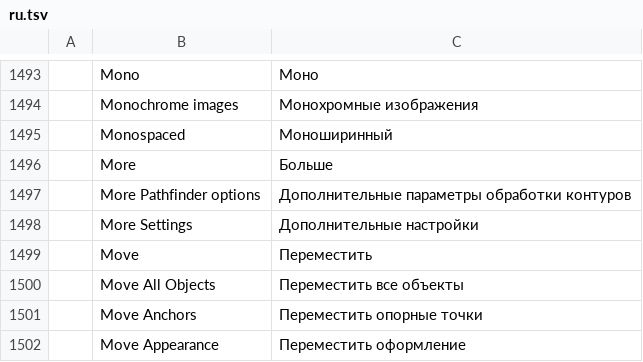
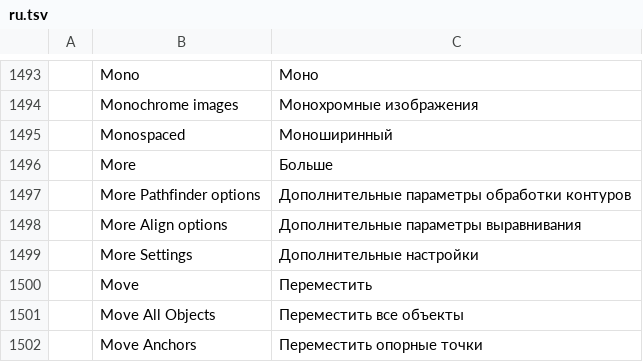
Before and after one commit to Fin3t/vectorcraft, a TSV file: crates/ui-egui/src/i18n/ru.tsv, drawn as a sheet; only a part is shown, gaps mark what is left out; the shorter side is filled out with more unchanged rows; the diff names each change by its address in the sheet, - before the commit and + after, or states it on an @@ line.

```diff
--- a/crates/ui-egui/src/i18n/ru.tsv
+++ b/crates/ui-egui/src/i18n/ru.tsv
+row 1498:  | More Align options | Дополнительные параметры выравнивания
```
Also changed, not shown: crates/ui-egui/src/i18n/es.tsv, crates/ui-egui/src/i18n/fr.tsv, 9 other files.
